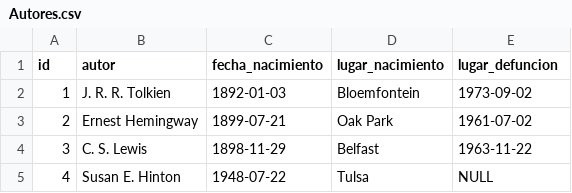
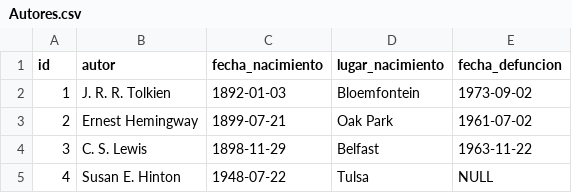
Before and after one commit to dgb-asir1/iapwe-biblioteca, a CSV file: docker_bbdd/csv/Autores.csv (was docker_bbdd/init/Autores.csv), drawn as a sheet; only a part is shown.

```diff
--- a/docker_bbdd/init/Autores.csv
+++ b/docker_bbdd/csv/Autores.csv
@@ -1,2 +1,2 @@
-id;autor;fecha_nacimiento;lugar_nacimiento;lugar_defuncion
+id;autor;fecha_nacimiento;lugar_nacimiento;fecha_defuncion
 1;J. R. R. Tolkien;1892-01-03;Bloemfontein;1973-09-02
```
Also changed, not shown: 12 other files.
